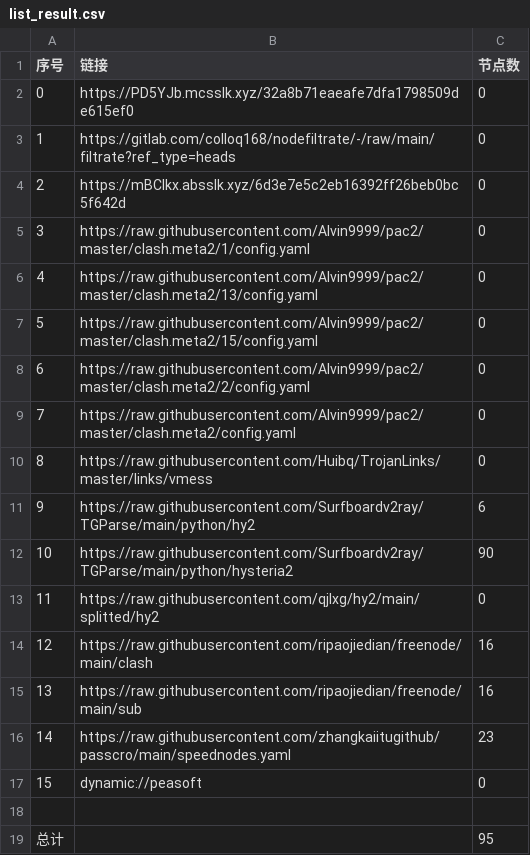
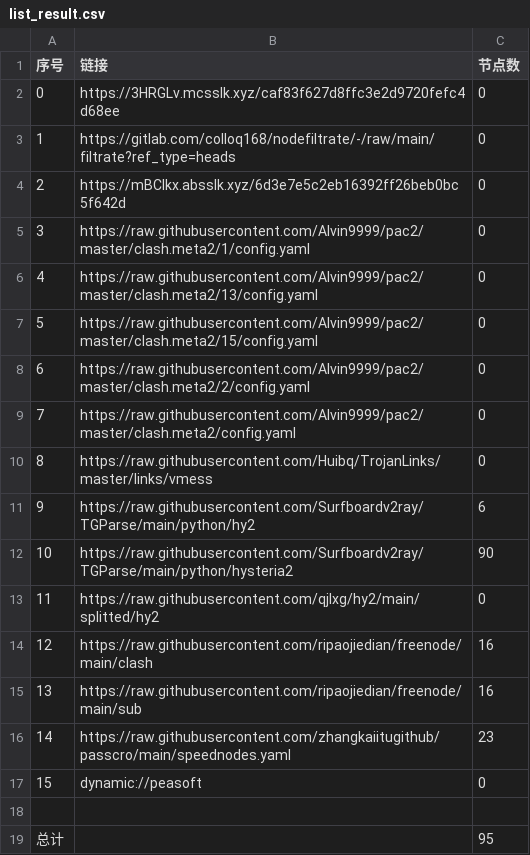
Before and after one commit to wenma77/AutoMergePublicNodes, a CSV file: list_result.csv, drawn as a sheet.

```diff
--- a/list_result.csv
+++ b/list_result.csv
@@ -1,3 +1,3 @@
 序号,链接,节点数
-0,https://PD5YJb.mcsslk.xyz/32a8b71eaeafe7dfa1798509de615ef0,0
+0,https://3HRGLv.mcsslk.xyz/caf83f627d8ffc3e2d9720fefc4d68ee,0
 1,https://gitlab.com/colloq168/nodefiltrate/-/raw/main/filtrate?ref_type=heads,0
```
Also changed, not shown: 3 other files.
